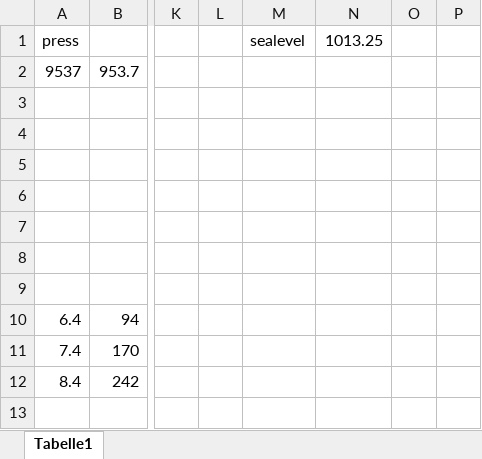
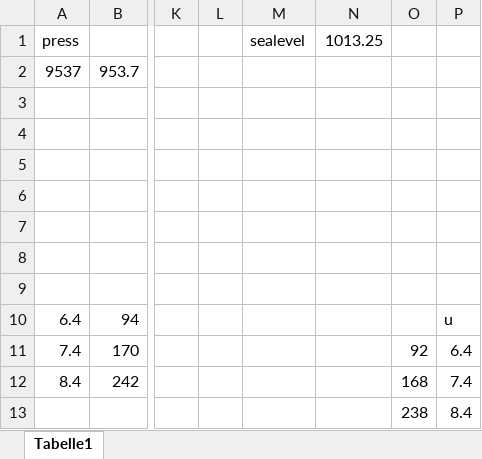
Before and after one commit to ruediheimlicher/RC_nRF_Teensy_payload, an Excel workbook: pressure.xlsx, sheet Tabelle1, drawn as a sheet; only a part is shown, gaps mark what is left out; values as stored, in another font and other column widths than the file's, no borders; charts and pictures not drawn; rows hold the shown columns only; the diff names each change by its address in the sheet, - before the commit and + after, or states it on an @@ line.

```diff
--- a/pressure.xlsx (sheet Tabelle1)
+++ b/pressure.xlsx (sheet Tabelle1)
-P10: (empty)
+P10: u
-O11: (empty)
+O11: 92
-P11: (empty)
+P11: 6.4
-O12: (empty)
+O12: 168
-P12: (empty)
+P12: 7.4
+row 13:  |  |  |  |  |  | 238 | 8.4
```
Also changed, not shown: charts or pictures, 3 other files.
